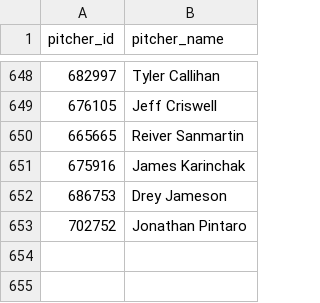
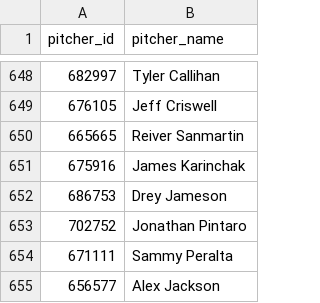
Before and after one commit to comcgovern/DeceptionPlus, a CSV file: cache/mlbam_name_cache.csv, drawn as a sheet; only a part is shown, gaps mark what is left out; the diff names each change by its address in the sheet, - before the commit and + after, or states it on an @@ line.

```diff
--- a/cache/mlbam_name_cache.csv
+++ b/cache/mlbam_name_cache.csv
+row 654: 671111 | Sammy Peralta
+row 655: 656577 | Alex Jackson
```
Also changed, not shown: 7 other files.
